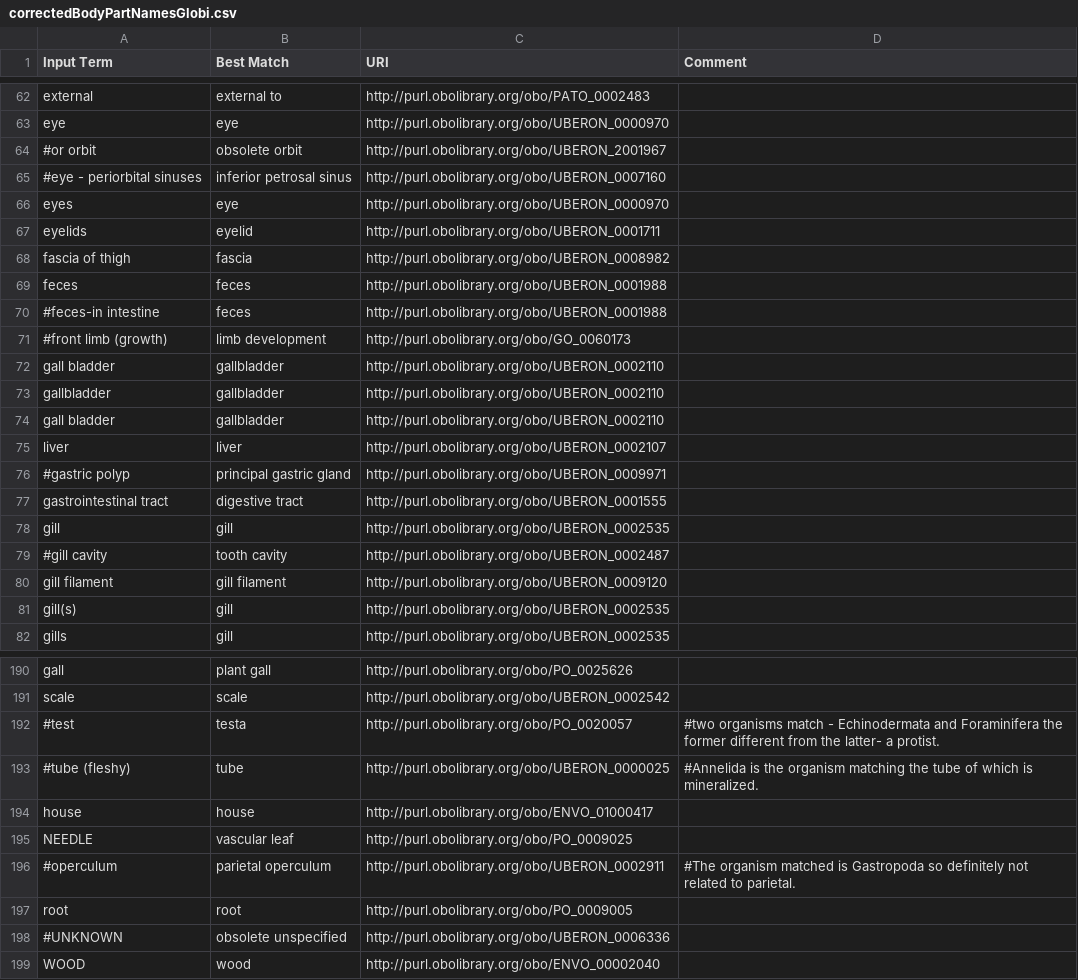
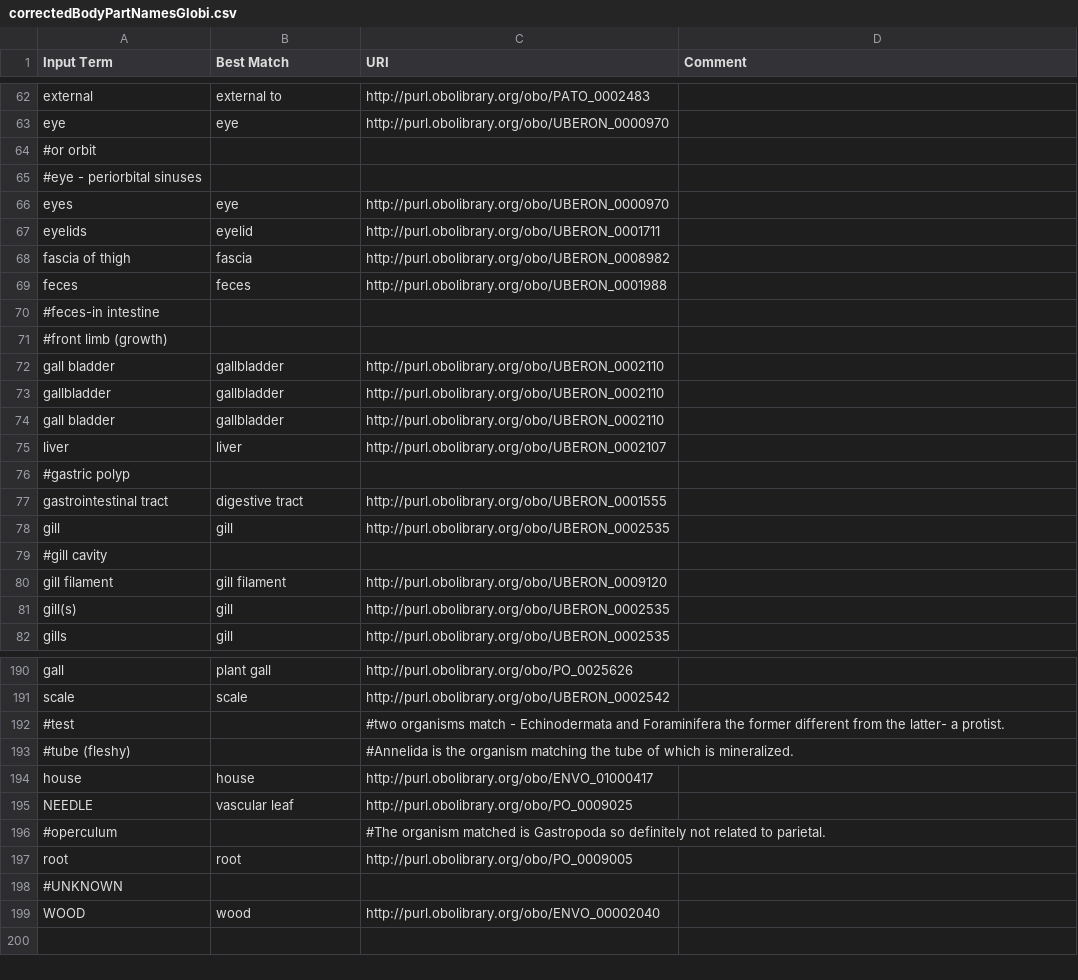
Before and after one commit to earth-metabolome-initiative/metrin-kg, a CSV file: ontology/data/correctedBodyPartNamesGlobi.csv, drawn as a sheet; only a part is shown, gaps mark what is left out; the diff covers the shown part only.

Commit message:
made formatting changes, improved more terms

```diff
--- a/ontology/data/correctedBodyPartNamesGlobi.csv
+++ b/ontology/data/correctedBodyPartNamesGlobi.csv
@@ -63,4 +63,4 @@ external,external to,http://purl.obolibrary.org/obo/PATO_0002483,
 eye,eye,http://purl.obolibrary.org/obo/UBERON_0000970,
-#or orbit,obsolete orbit,http://purl.obolibrary.org/obo/UBERON_2001967,
-#eye - periorbital sinuses,inferior petrosal sinus,http://purl.obolibrary.org/obo/UBERON_0007160,
+#or orbit,,
+#eye - periorbital sinuses,,
 eyes,eye,http://purl.obolibrary.org/obo/UBERON_0000970,
@@ -69,4 +69,4 @@ fascia of thigh,fascia,http://purl.obolibrary.org/obo/UBERON_0008982,
 feces,feces,http://purl.obolibrary.org/obo/UBERON_0001988,
-#feces-in intestine,feces,http://purl.obolibrary.org/obo/UBERON_0001988,
-#front limb (growth),limb development,http://purl.obolibrary.org/obo/GO_0060173,
+#feces-in intestine,,
+#front limb (growth),,
 gall bladder,gallbladder,http://purl.obolibrary.org/obo/UBERON_0002110,
@@ -75,6 +75,6 @@ gall bladder,gallbladder,http://purl.obolibrary.org/obo/UBERON_0002110,
 liver,liver,http://purl.obolibrary.org/obo/UBERON_0002107,
-#gastric polyp,principal gastric gland,http://purl.obolibrary.org/obo/UBERON_0009971,
+#gastric polyp,,
 gastrointestinal tract,digestive tract,http://purl.obolibrary.org/obo/UBERON_0001555,
 gill,gill,http://purl.obolibrary.org/obo/UBERON_0002535,
-#gill cavity,tooth cavity,http://purl.obolibrary.org/obo/UBERON_0002487,
+#gill cavity,,
 gill filament,gill filament,http://purl.obolibrary.org/obo/UBERON_0009120,
@@ -191,9 +191,9 @@ gall,plant gall,http://purl.obolibrary.org/obo/PO_0025626,
 scale,scale,http://purl.obolibrary.org/obo/UBERON_0002542,
-#test,testa,http://purl.obolibrary.org/obo/PO_0020057,#two organisms match - Echinodermata and Foraminifera the former different from the latter- a protist.
-#tube (fleshy),tube,http://purl.obolibrary.org/obo/UBERON_0000025,#Annelida is the organism matching the tube of which is mineralized.
+#test,,#two organisms match - Echinodermata and Foraminifera the former different from the latter- a protist.
+#tube (fleshy),,#Annelida is the organism matching the tube of which is mineralized.
 house,house,http://purl.obolibrary.org/obo/ENVO_01000417,
 NEEDLE,vascular leaf,http://purl.obolibrary.org/obo/PO_0009025,
-#operculum,parietal operculum,http://purl.obolibrary.org/obo/UBERON_0002911,#The organism matched is Gastropoda so definitely not related to parietal.
+#operculum,,#The organism matched is Gastropoda so definitely not related to parietal.
 root,root,http://purl.obolibrary.org/obo/PO_0009005,
-#UNKNOWN,obsolete unspecified,http://purl.obolibrary.org/obo/UBERON_0006336,
+#UNKNOWN,,
 WOOD,wood,http://purl.obolibrary.org/obo/ENVO_00002040,
```
Also changed, not shown: 1 added row, 1 removed row and 34 edited cells elsewhere in this file, ontology/data/correctedLifeStageNamesGlobi.csv.
